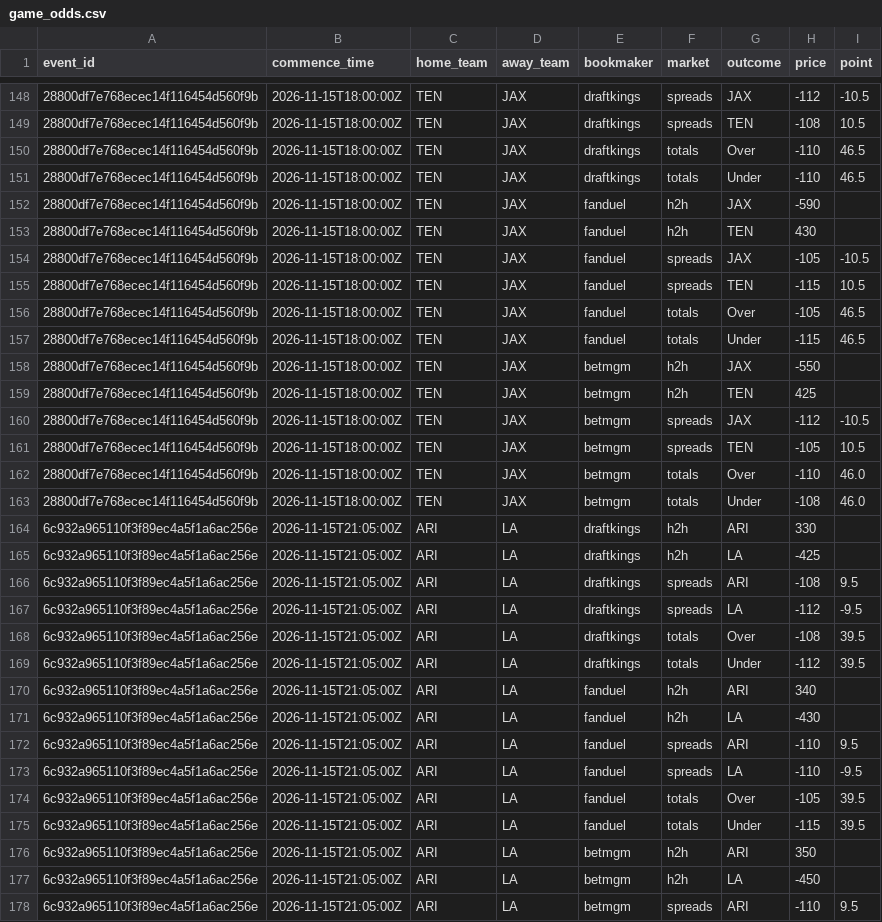
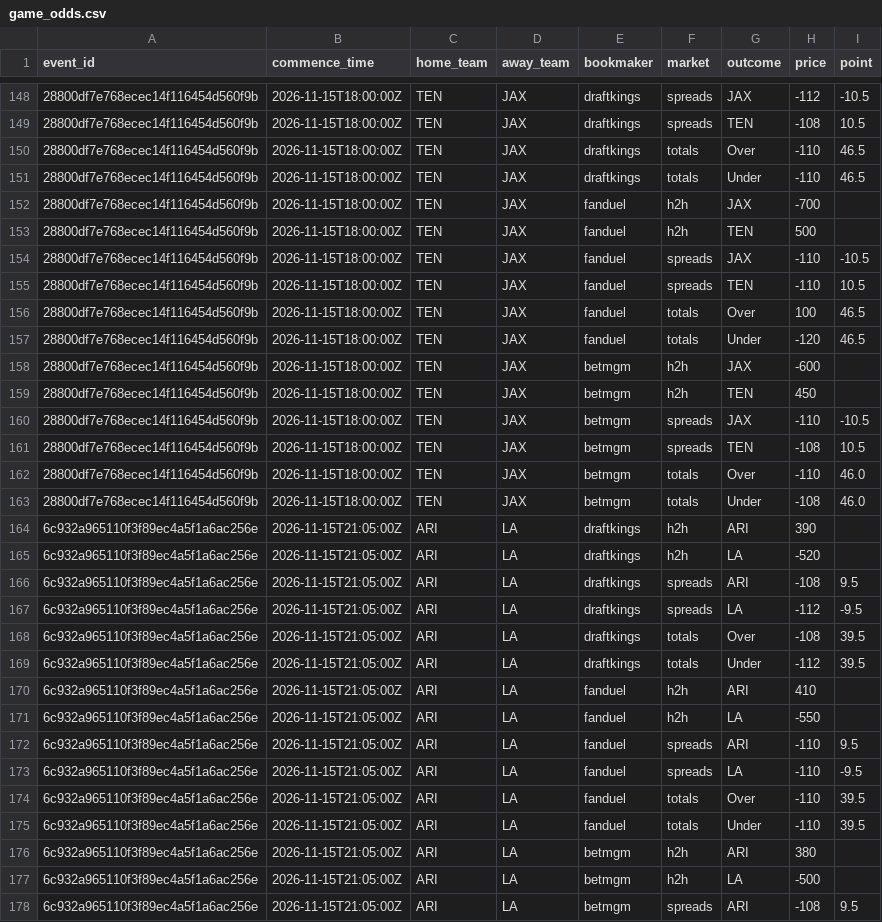
Before and after one commit to p5bf67tn9k-web/nfl-data-pipeline, a CSV file: exports/game_odds.csv, drawn as a sheet; only a part is shown, gaps mark what is left out; the diff covers the shown part only; the diff names each change by its address in the sheet, - before the commit and + after, or states it on an @@ line.

```diff
--- a/exports/game_odds.csv
+++ b/exports/game_odds.csv
-H152 (price): -590
+H152 (price): -700
-H153 (price): 430
+H153 (price): 500
-H154 (price): -105
+H154 (price): -110
-H155 (price): -115
+H155 (price): -110
-H156 (price): -105
+H156 (price): 100
-H157 (price): -115
+H157 (price): -120
-H158 (price): -550
+H158 (price): -600
-H159 (price): 425
+H159 (price): 450
-H160 (price): -112
+H160 (price): -110
-H161 (price): -105
+H161 (price): -108
-H164 (price): 330
+H164 (price): 390
-H165 (price): -425
+H165 (price): -520
-H170 (price): 340
+H170 (price): 410
-H171 (price): -430
+H171 (price): -550
-H174 (price): -105
+H174 (price): -110
-H175 (price): -115
+H175 (price): -110
-H176 (price): 350
+H176 (price): 380
-H177 (price): -450
+H177 (price): -500
-H178 (price): -110
+H178 (price): -108
```
Also changed, not shown: 176 edited cells elsewhere in this file, exports/injuries.csv, exports/player_stats.csv, 2 other files.
